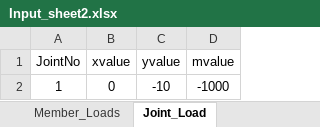
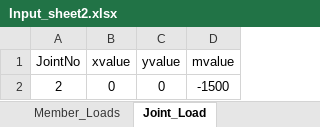
Before and after one commit to dc8r207/Designs_All, an Excel workbook: AE Sakib/Narail/2021_22/Bridges/Kalishankar Pur Khal Footoverbridge/Stiffness Method Readings/Planeframe/Input_sheet2.xlsx, sheet Joint_Load, drawn as a sheet; values as stored, in another font and other column widths than the file's, no borders; removed rows and columns are numbered as before the commit, all else as after; the diff names each change by its address in the sheet, - before the commit and + after, or states it on an @@ line.

```diff
--- a/AE Sakib/Narail/2021_22/Bridges/Kalishankar Pur Khal Footoverbridge/Stiffness Method Readings/Planeframe/Input_sheet2.xlsx (sheet Joint_Load)
+++ b/AE Sakib/Narail/2021_22/Bridges/Kalishankar Pur Khal Footoverbridge/Stiffness Method Readings/Planeframe/Input_sheet2.xlsx (sheet Joint_Load)
-row 2: 1 | 0 | -10 | -1000
+row 2: 2 | 0 | 0 | -1500
```
Also changed, not shown: sheet Member_Loads, sheet Members, sheet Nodes, sheet structure_name, other sheet tabs, AE Sakib/Narail/2021_22/Bridges/Kalishankar Pur Khal Footoverbridge/Stiffness Method Readings/Planeframe/Ex_4_18_Geer.xlsx, 35 other files.
